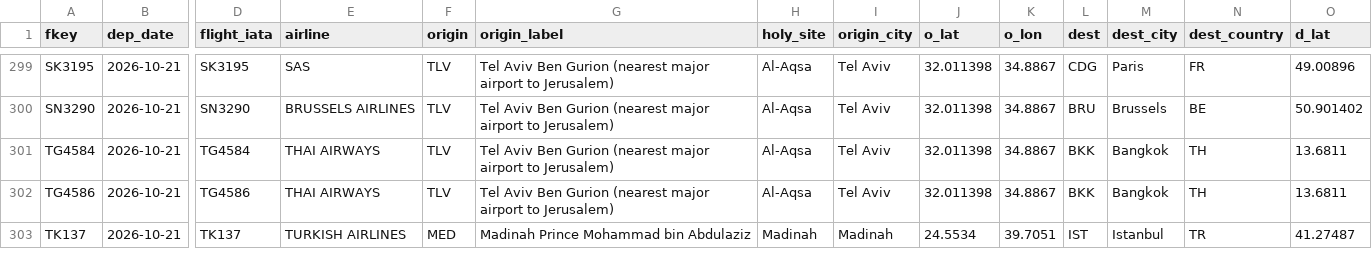
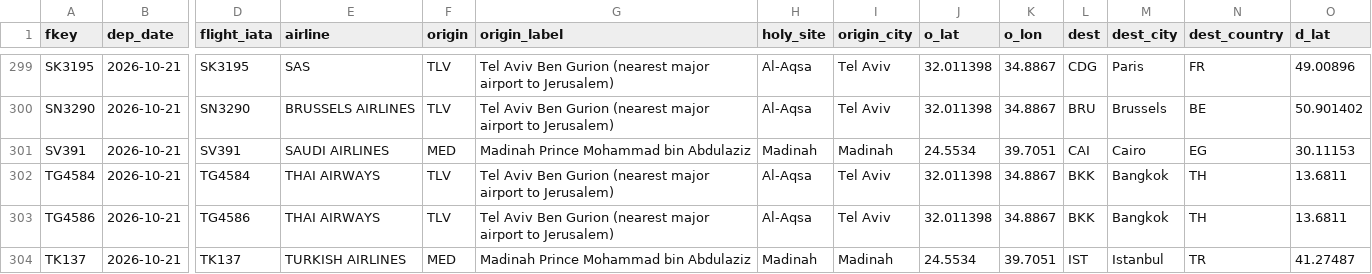
Before and after one commit to mrbugimposter3-ship-it/haramain-flights-live, a CSV file: data/flights/2026-10-21.csv, drawn as a sheet; only a part is shown, gaps mark what is left out; rows hold the shown columns only; the diff covers the shown part only; the diff names each change by its address in the sheet, - before the commit and + after, or states it on an @@ line.

```diff
--- a/data/flights/2026-10-21.csv
+++ b/data/flights/2026-10-21.csv
+row 301: SV391 | 2026-10-21 | SV391 | SAUDI AIRLINES | MED | Madinah Prince Mohammad bin Abdulaziz | Madinah | Madinah | 24.5534 | 39.7051 | CAI | Cairo | EG | 30.11153
```
Also changed, not shown: 3 added rows and 2 edited cells elsewhere in this file, data/flights/2026-10-19.csv, data/flights/2026-10-20.csv, 57 other files.
